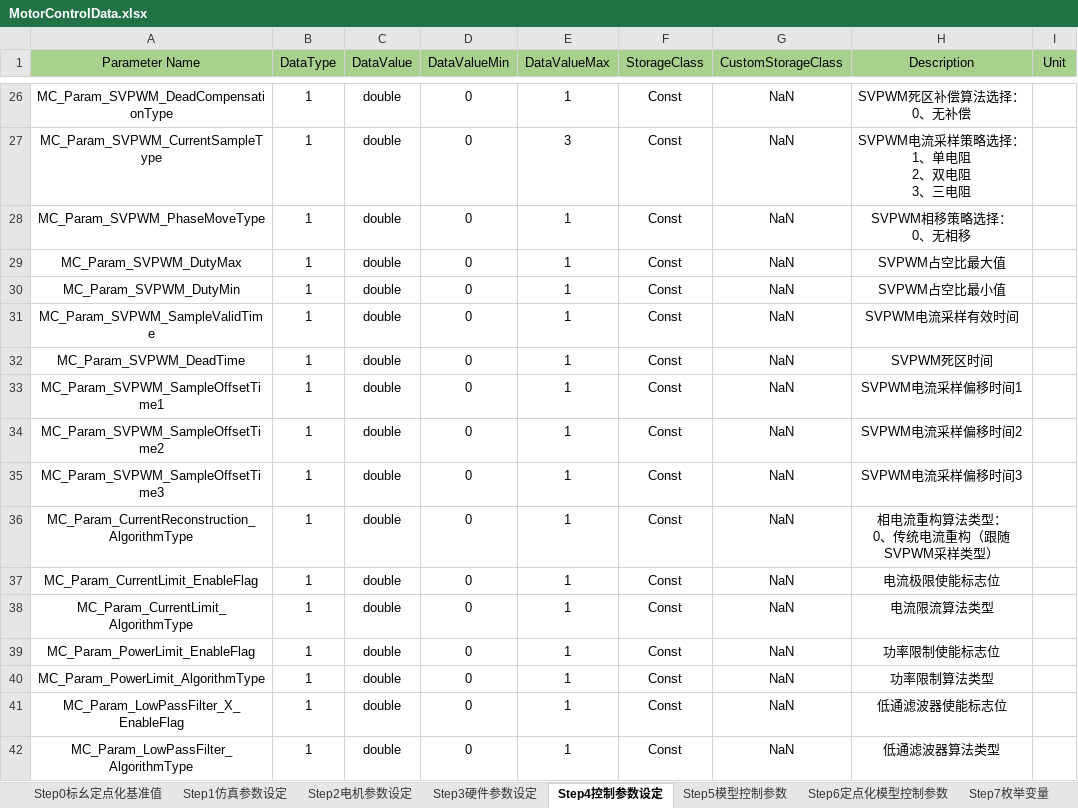
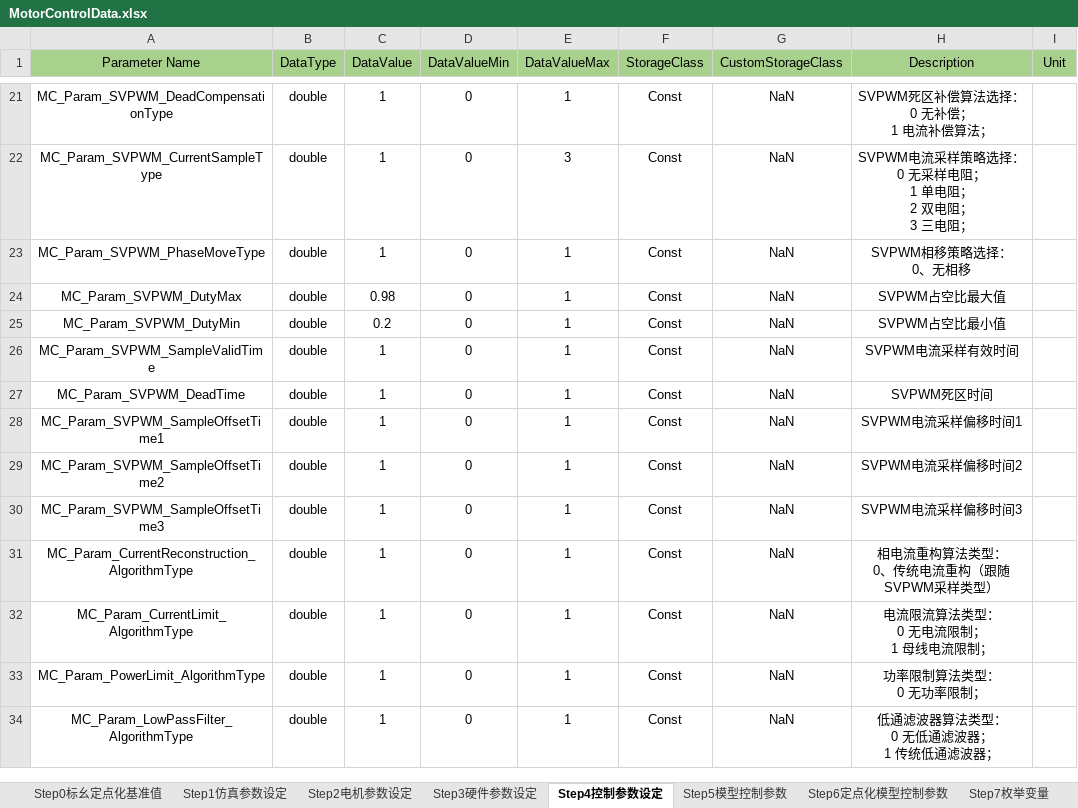
Before and after one commit to yangxuan1032/MotorControllSimulation, an Excel workbook: BLAC_FOC/MotorControlData.xlsx, sheet Step4控制参数设定, drawn as a sheet; only a part is shown, gaps mark what is left out; values as stored, in another font and other column widths than the file's, no borders; removed rows and columns are numbered as before the commit, all else as after; ↵ is a line break in a cell; the diff covers the shown part only; the diff names each change by its address in the sheet, - before the commit and + after, or states it on an @@ line.

```diff
--- a/BLAC_FOC/MotorControlData.xlsx (sheet Step4控制参数设定)
+++ b/BLAC_FOC/MotorControlData.xlsx (sheet Step4控制参数设定)
-B21:B31 (DataType): 1
+B21:B31 (DataType): double
-C21:C23 (DataValue): double
+C21:C23 (DataValue): 1
-H21 (Description): SVPWM死区补偿算法选择： ↵ 0、无补偿
+H21 (Description): SVPWM死区补偿算法选择： ↵ 0 无补偿； ↵ 1 电流补偿算法；
-H22 (Description): SVPWM电流采样策略选择： ↵ 1、单电阻 ↵ 2、双电阻 ↵ 3、三电阻
+H22 (Description): SVPWM电流采样策略选择： ↵ 0 无采样电阻； ↵ 1 单电阻； ↵ 2 双电阻； ↵ 3 三电阻；
-C24 (DataValue): double
+C24 (DataValue): 0.98
-C25 (DataValue): double
+C25 (DataValue): 0.2
-C26:C31 (DataValue): double
+C26:C31 (DataValue): 1
-row 37: MC_Param_CurrentLimit_EnableFlag | 1 | double | 0 | 1 | Const | NaN | 电流极限使能标志位
-B32 (DataType): 1
+B32 (DataType): double
-C32 (DataValue): double
+C32 (DataValue): 1
-H32 (Description): 电流限流算法类型
+H32 (Description): 电流限流算法类型： ↵ 0 无电流限制； ↵ 1 母线电流限制；
-row 39: MC_Param_PowerLimit_EnableFlag | 1 | double | 0 | 1 | Const | NaN | 功率限制使能标志位
-B33 (DataType): 1
+B33 (DataType): double
-C33 (DataValue): double
+C33 (DataValue): 1
-H33 (Description): 功率限制算法类型
+H33 (Description): 功率限制算法类型： ↵ 0 无功率限制；
-row 41: MC_Param_LowPassFilter_X_EnableFlag | 1 | double | 0 | 1 | Const | NaN | 低通滤波器使能标志位
-B34 (DataType): 1
+B34 (DataType): double
-C34 (DataValue): double
+C34 (DataValue): 1
-H34 (Description): 低通滤波器算法类型
+H34 (Description): 低通滤波器算法类型： ↵ 0 无低通滤波器； ↵ 1 传统低通滤波器；
```
Also changed, not shown: 5 removed rows and 50 edited cells elsewhere in this sheet, sheet Step5模型控制参数, sheet Step3硬件参数设定, sheet Step2电机参数设定, 3 other files.
